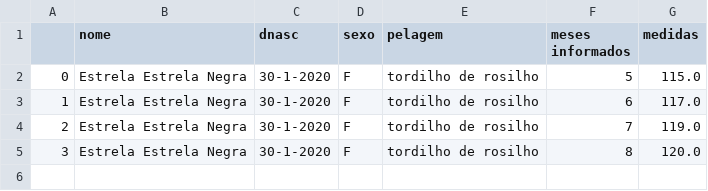
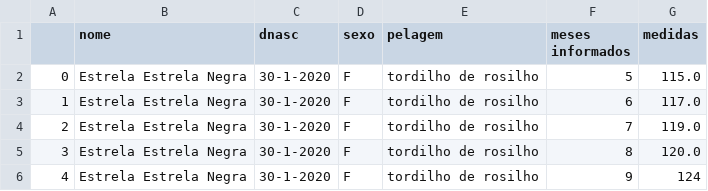
Before and after one commit to Lulq/Sistema-HEN, a CSV file: arquivo/Estrela Estrela Negra.csv, drawn as a sheet.

```diff
--- a/arquivo/Estrela Estrela Negra.csv
+++ b/arquivo/Estrela Estrela Negra.csv
@@ -5 +5,2 @@
 3,Estrela Estrela Negra,30-1-2020,F,tordilho de rosilho,8,120.0
+4,Estrela Estrela Negra,30-1-2020,F,tordilho de rosilho,9,124
```
Also changed, not shown: 3 other files.
